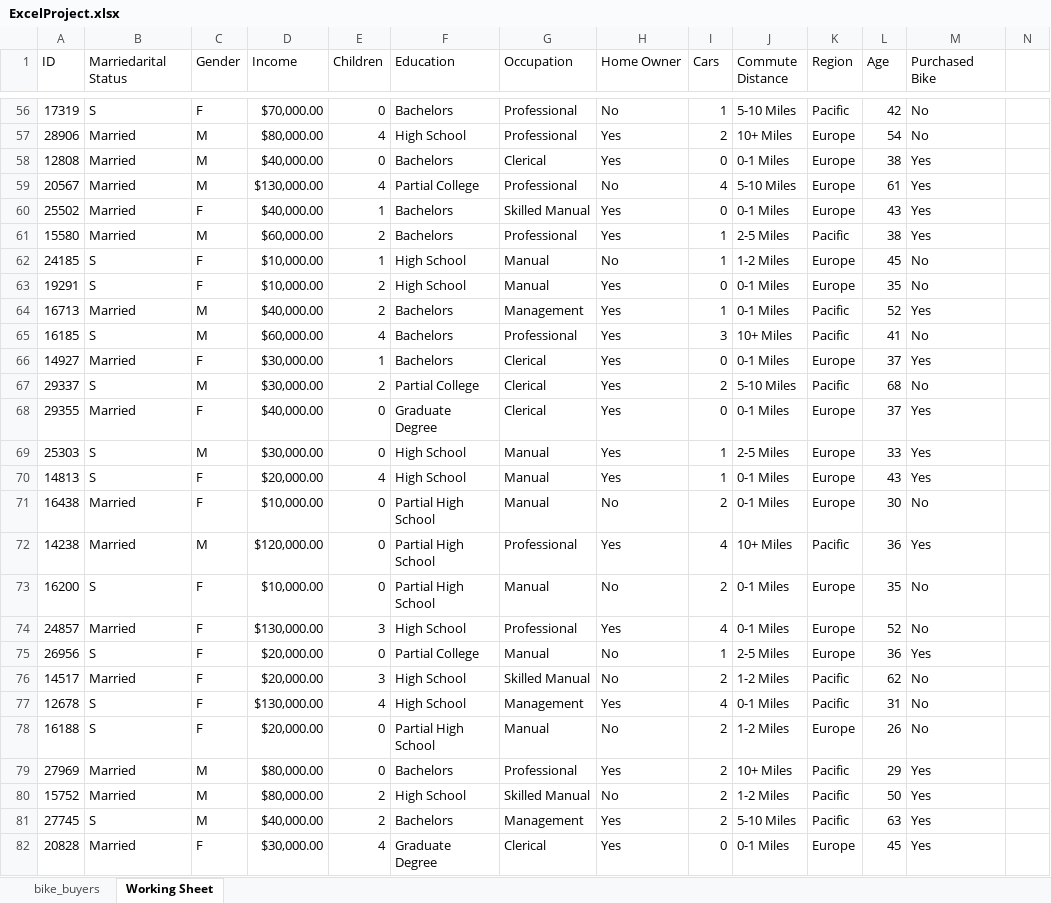
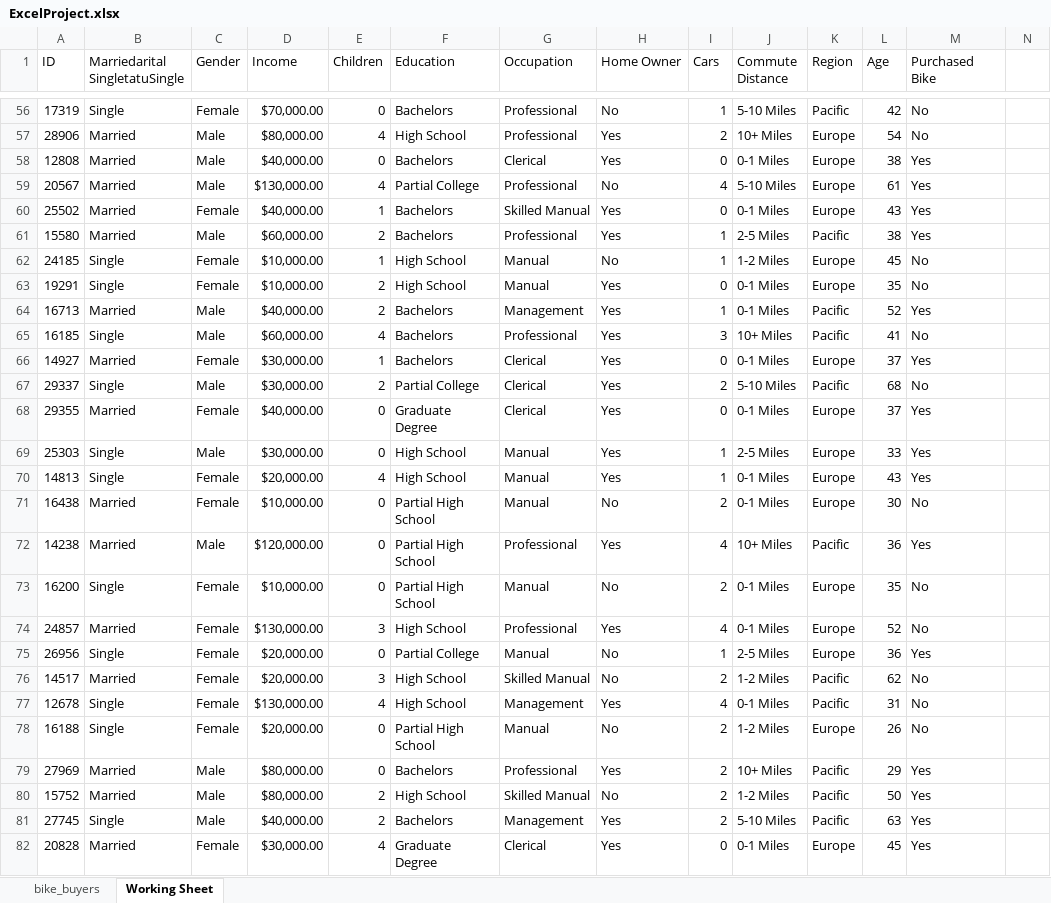
Before and after one commit to harriskwong1208/CycleStats, an Excel workbook: ExcelProject.xlsx, sheet Working Sheet, drawn as a sheet; only a part is shown, gaps mark what is left out; values as stored, in another font and other column widths than the file's, no borders; the diff covers the shown part only; the diff names each change by its address in the sheet, - before the commit and + after, or states it on an @@ line.

```diff
--- a/ExcelProject.xlsx (sheet Working Sheet)
+++ b/ExcelProject.xlsx (sheet Working Sheet)
-B1: Marriedarital Status
+B1: Marriedarital SingletatuSingle
-B56 (Marriedarital SingletatuSingle): S
+B56 (Marriedarital SingletatuSingle): Single
-C56 (Gender): F
+C56 (Gender): Female
-C57:C59 (Gender): M
+C57:C59 (Gender): Male
-C60 (Gender): F
+C60 (Gender): Female
-C61 (Gender): M
+C61 (Gender): Male
-B62:B63 (Marriedarital SingletatuSingle): S
+B62:B63 (Marriedarital SingletatuSingle): Single
-C62:C63 (Gender): F
+C62:C63 (Gender): Female
-C64:C65 (Gender): M
+C64:C65 (Gender): Male
-B65 (Marriedarital SingletatuSingle): S
+B65 (Marriedarital SingletatuSingle): Single
-C66 (Gender): F
+C66 (Gender): Female
-B67 (Marriedarital SingletatuSingle): S
+B67 (Marriedarital SingletatuSingle): Single
-C67 (Gender): M
+C67 (Gender): Male
-C68 (Gender): F
+C68 (Gender): Female
-B69:B70 (Marriedarital SingletatuSingle): S
+B69:B70 (Marriedarital SingletatuSingle): Single
-C69 (Gender): M
+C69 (Gender): Male
-C70:C71 (Gender): F
+C70:C71 (Gender): Female
-C72 (Gender): M
+C72 (Gender): Male
-B73 (Marriedarital SingletatuSingle): S
+B73 (Marriedarital SingletatuSingle): Single
-C73:C78 (Gender): F
+C73:C78 (Gender): Female
-B75 (Marriedarital SingletatuSingle): S
+B75 (Marriedarital SingletatuSingle): Single
-B77:B78 (Marriedarital SingletatuSingle): S
+B77:B78 (Marriedarital SingletatuSingle): Single
-C79:C81 (Gender): M
+C79:C81 (Gender): Male
-B81 (Marriedarital SingletatuSingle): S
+B81 (Marriedarital SingletatuSingle): Single
-C82 (Gender): F
+C82 (Gender): Female
```
Also changed, not shown: 1423 edited cells elsewhere in this sheet, 1 other file.
